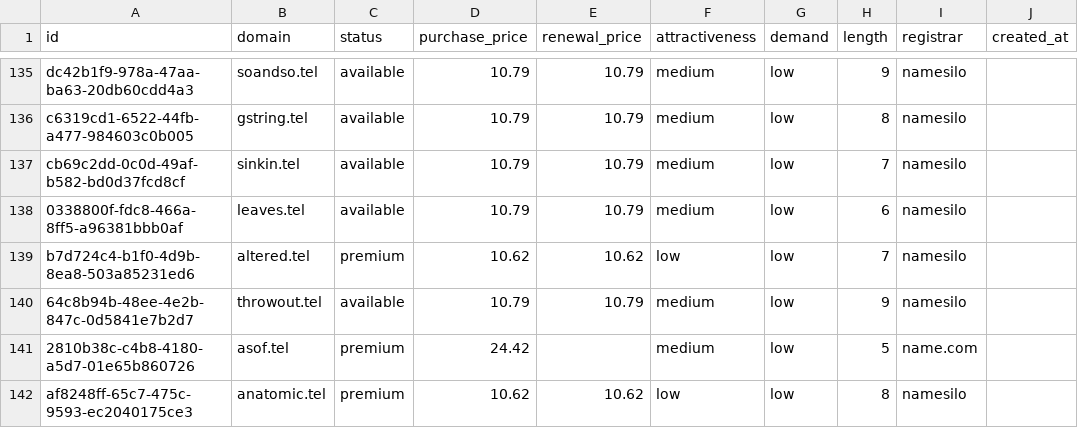
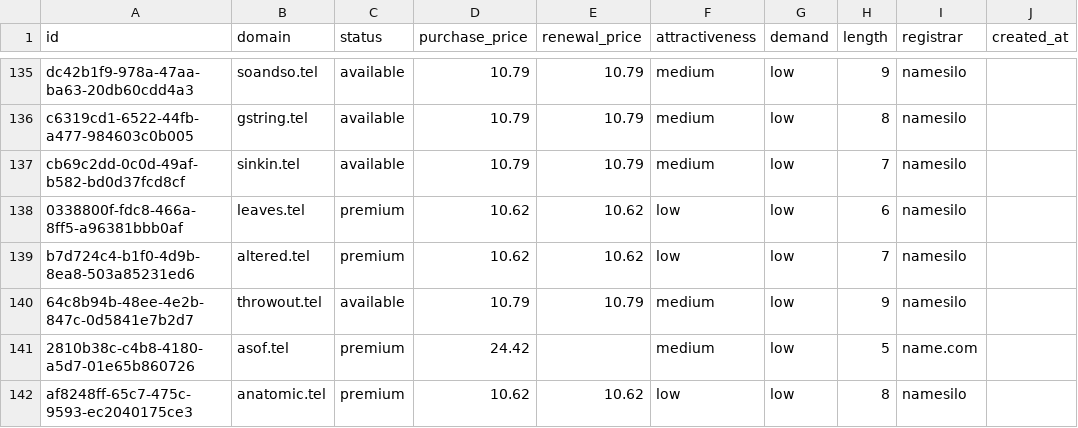
Before and after one commit to UniqueDomains/tel-oneword-domains, a CSV file: tel.csv, drawn as a sheet; only a part is shown, gaps mark what is left out; the diff names each change by its address in the sheet, - before the commit and + after, or states it on an @@ line.

Commit message:
Domains update

```diff
--- a/tel.csv
+++ b/tel.csv
-C138 (status): available
+C138 (status): premium
-D138 (purchase_price): 10.79
+D138 (purchase_price): 10.62
-E138 (renewal_price): 10.79
+E138 (renewal_price): 10.62
-F138 (attractiveness): medium
+F138 (attractiveness): low
```
Also changed, not shown: 4 other files.
